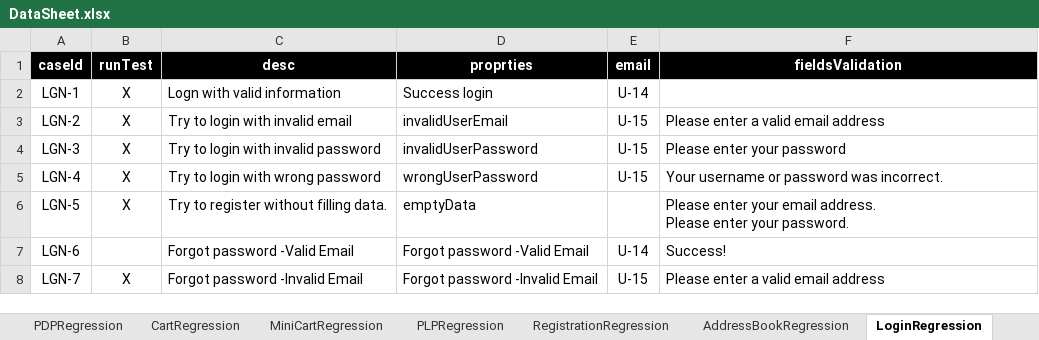
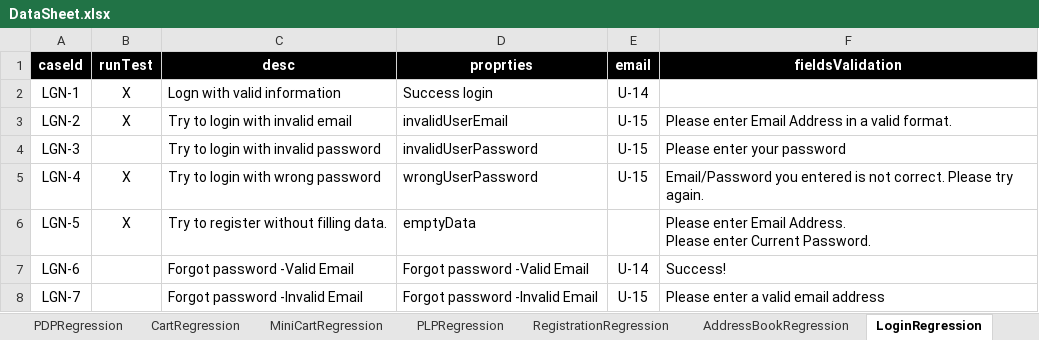
Before and after one commit to walahamad/CBISmoke, an Excel workbook: src/com/generic/config/DataSheet.xlsx, sheet LoginRegression, drawn as a sheet; values as stored, in another font and other column widths than the file's, no borders; ↵ is a line break in a cell; the diff names each change by its address in the sheet, - before the commit and + after, or states it on an @@ line.

```diff
--- a/src/com/generic/config/DataSheet.xlsx (sheet LoginRegression)
+++ b/src/com/generic/config/DataSheet.xlsx (sheet LoginRegression)
-F3 (fieldsValidation): Please enter a valid email address
+F3 (fieldsValidation): Please enter Email Address in a valid format.
-B4 (runTest): X
+B4 (runTest): (empty)
-F5 (fieldsValidation): Your username or password was incorrect.
+F5 (fieldsValidation): Email/Password you entered is not correct. Please try again.
-F6 (fieldsValidation): Please enter your email address. ↵ Please enter your password.
+F6 (fieldsValidation): Please enter Email Address. ↵ Please enter Current Password.
-B8 (runTest): X
+B8 (runTest): (empty)
```
Also changed, not shown: sheet HomePageRegression, sheet RegistrationRegression, 3 other files.
